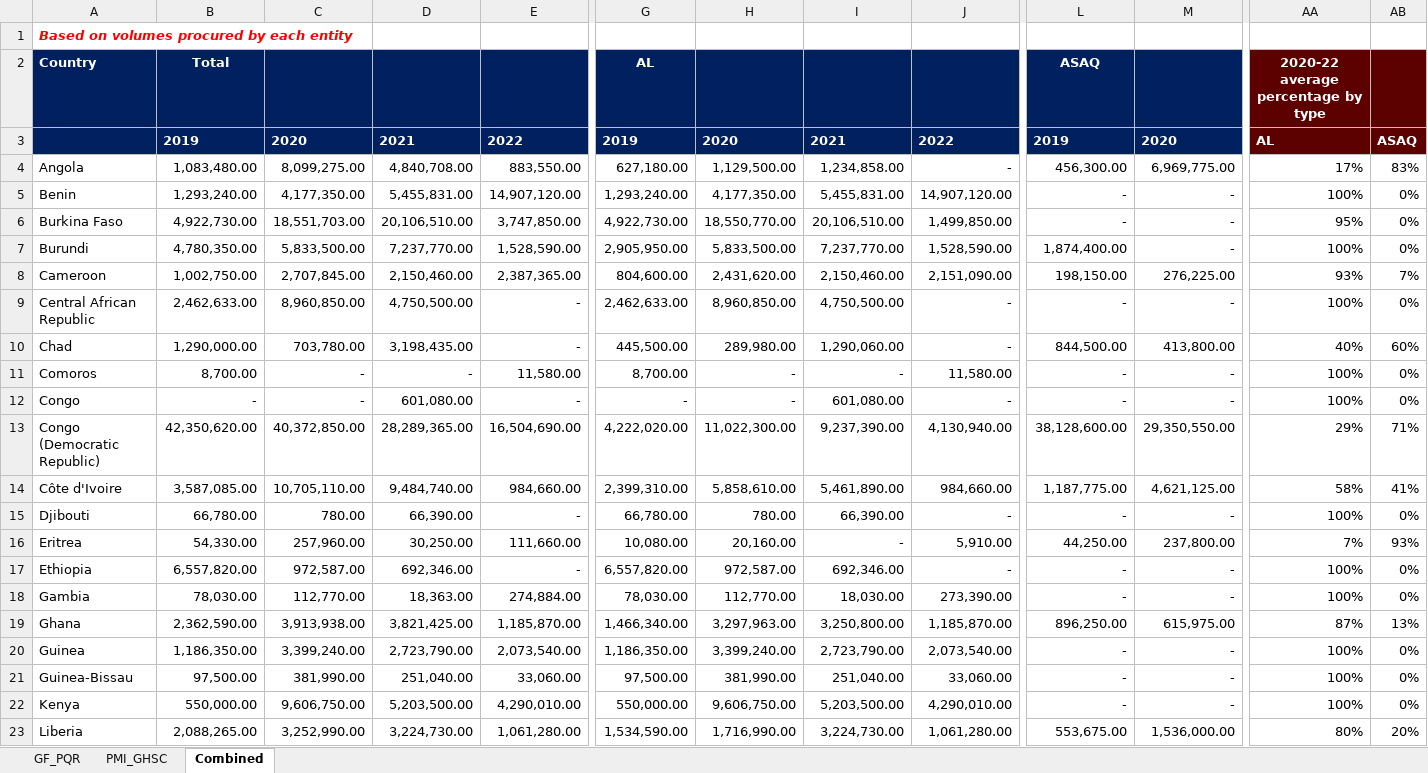
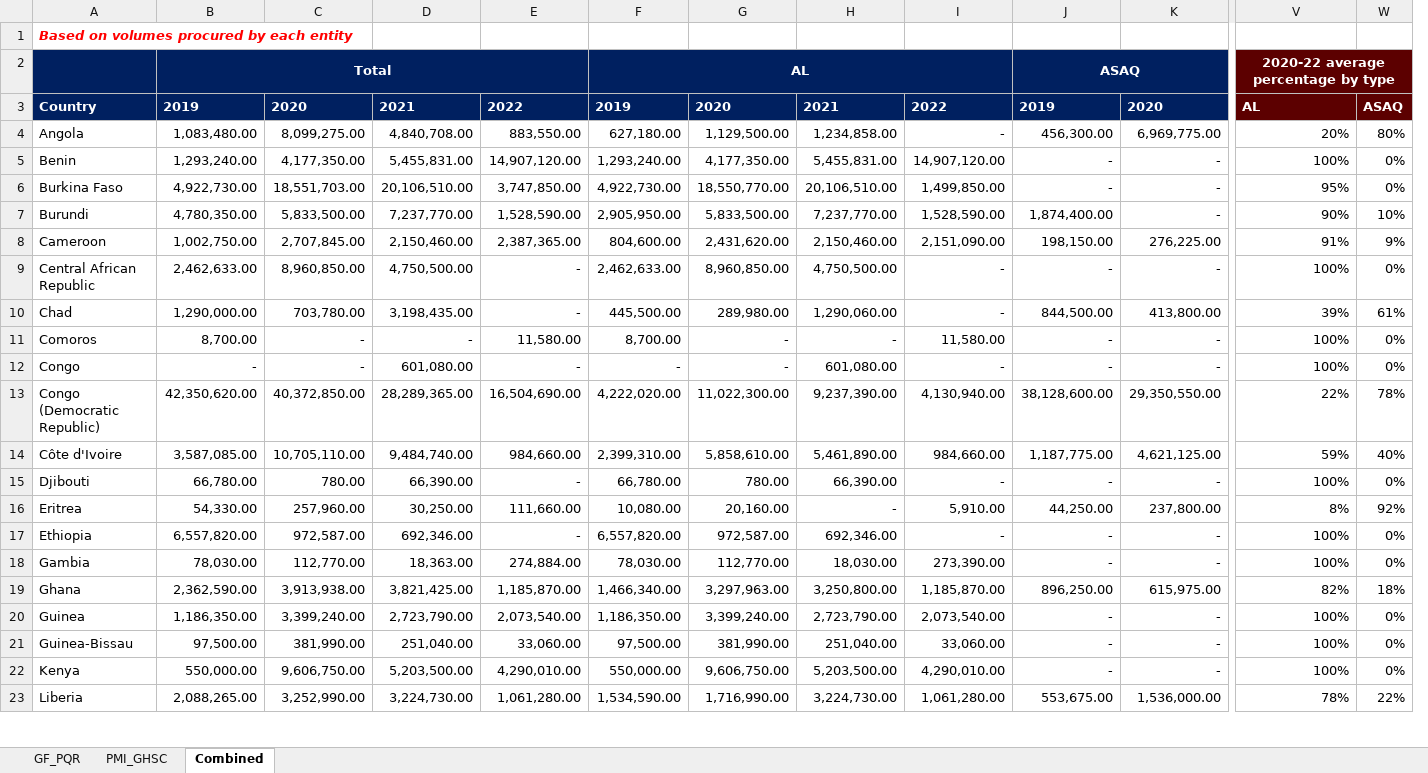
Before and after one commit to ginacuomo/ideel_hackathon, an Excel workbook: analysis/data-raw/PMI_GF_product_split_202122.xlsx, sheet Combined, drawn as a sheet; only a part is shown, gaps mark what is left out; values as stored, in another font and other column widths than the file's, no borders; charts and pictures not drawn; addresses are those after the commit; the diff covers the shown part only; the diff names each change by its address in the sheet, - before the commit and + after, or states it on an @@ line.

```diff
--- a/analysis/data-raw/PMI_GF_product_split_202122.xlsx (sheet Combined)
+++ b/analysis/data-raw/PMI_GF_product_split_202122.xlsx (sheet Combined)
-A2: Country
+A2: (empty)
+B2:E2 merged
+F2:I2 merged
+J2:M2 merged
+V2:Y2 merged
-A3: (empty)
+A3: Country
-V4: 17%
+V4: 20%
-W4: 83%
+W4: 80%
-V7: 100%
+V7: 90%
-W7: 0%
+W7: 10%
-V8: 93%
+V8: 91%
-W8: 7%
+W8: 9%
-V10: 40%
+V10: 39%
-W10: 60%
+W10: 61%
-V13: 29%
+V13: 22%
-W13: 71%
+W13: 78%
-V14: 58%
+V14: 59%
-W14: 41%
+W14: 40%
-V16: 7%
+V16: 8%
-W16: 93%
+W16: 92%
-V19: 87%
+V19: 82%
-W19: 13%
+W19: 18%
-V23: 80%
+V23: 78%
-W23: 20%
+W23: 22%
```
Also changed, not shown: 5 removed columns, 20 edited cells and merged cells elsewhere in this sheet, sheet GF_PQR, sheet PMI_GHSC, formulas that keep their value, charts or pictures, 19 other files.
